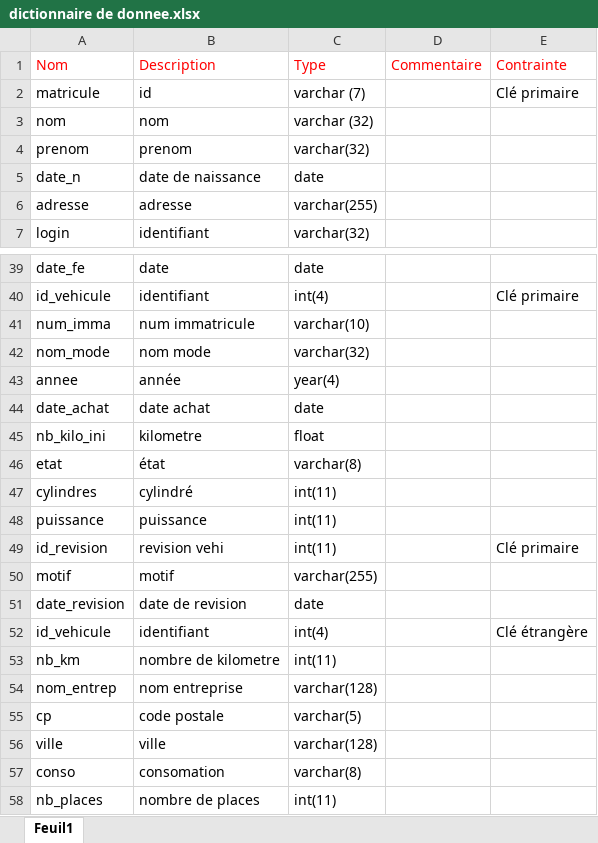
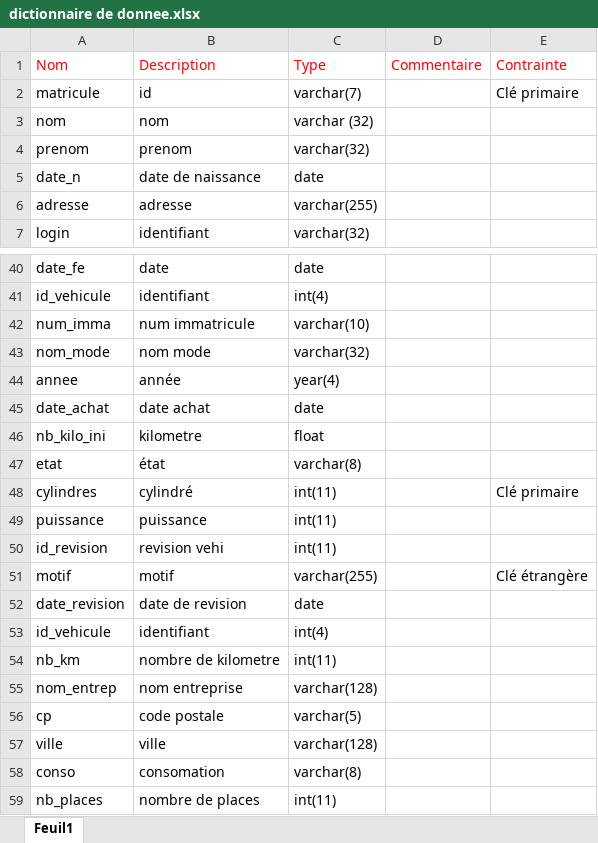
Before and after one commit to Rokare/autoecole, an Excel workbook: site/Documentation technique/dictionnaire de donnee.xlsx, sheet Feuil1, drawn as a sheet; only a part is shown, gaps mark what is left out; values as stored, in another font and other column widths than the file's, no borders; addresses are those after the commit; the diff covers the shown part only; the diff names each change by its address in the sheet, - before the commit and + after, or states it on an @@ line.

```diff
--- a/site/Documentation technique/dictionnaire de donnee.xlsx (sheet Feuil1)
+++ b/site/Documentation technique/dictionnaire de donnee.xlsx (sheet Feuil1)
-C2: varchar (7)
+C2: varchar(7)
-E41: Clé primaire
+E41: (empty)
-E48: (empty)
+E48: Clé primaire
-E50: Clé primaire
+E50: (empty)
-E51: (empty)
+E51: Clé étrangère
-E53: Clé étrangère
+E53: (empty)
```
Also changed, not shown: 1 added row and 17 edited cells elsewhere in this sheet.
